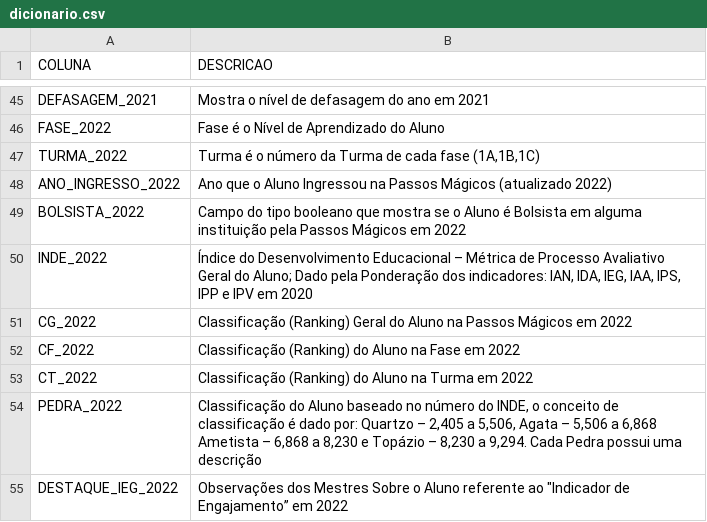
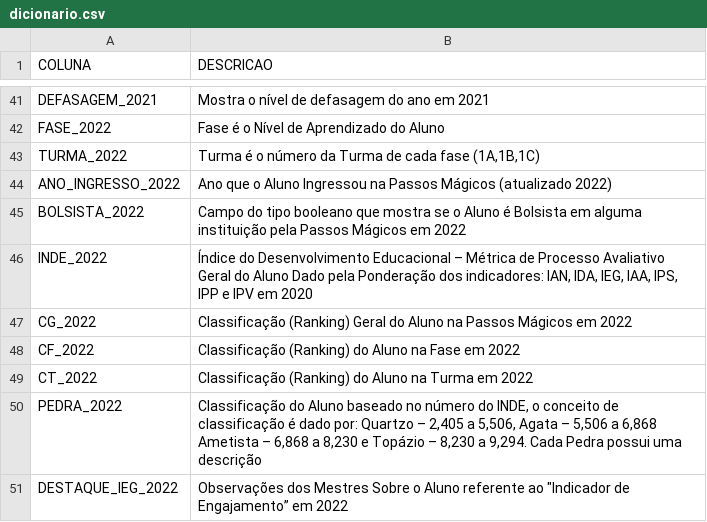
Before and after one commit to jorgeplatero/postech_techchallenge_fase_5, a CSV file: dados/dicionario.csv, drawn as a sheet; only a part is shown, gaps mark what is left out; the diff covers the shown part only.

```diff
--- a/dados/dicionario.csv
+++ b/dados/dicionario.csv
@@ -49,3 +45,3 @@ ANO_INGRESSO_2022;Ano que o Aluno Ingressou na Passos Mágicos (atualizado 2022)
 BOLSISTA_2022;Campo do tipo booleano que mostra se o Aluno é Bolsista em alguma instituição pela Passos Mágicos em 2022
-INDE_2022;"Índice do Desenvolvimento Educacional – Métrica de Processo Avaliativo Geral do Aluno; Dado pela Ponderação dos indicadores: IAN, IDA, IEG, IAA, IPS, IPP e IPV em 2020"
+INDE_2022;Índice do Desenvolvimento Educacional – Métrica de Processo Avaliativo Geral do Aluno Dado pela Ponderação dos indicadores: IAN, IDA, IEG, IAA, IPS, IPP e IPV em 2020
 CG_2022;Classificação (Ranking) Geral do Aluno na Passos Mágicos em 2022
```
Also changed, not shown: 4 removed rows and 7 edited cells elsewhere in this file, 4 other files.
